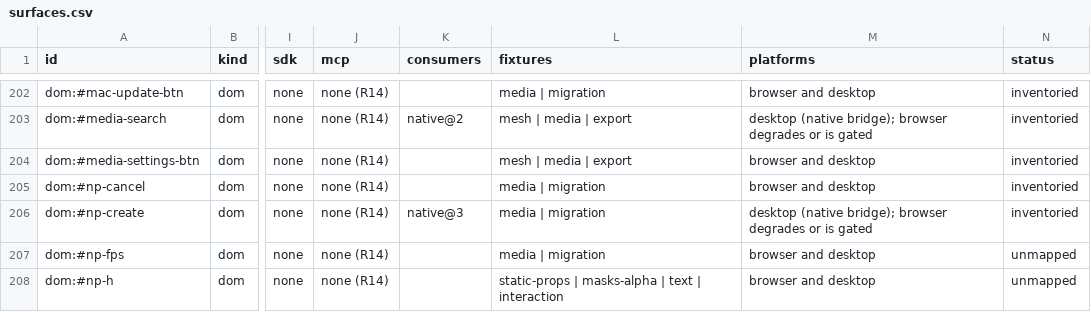
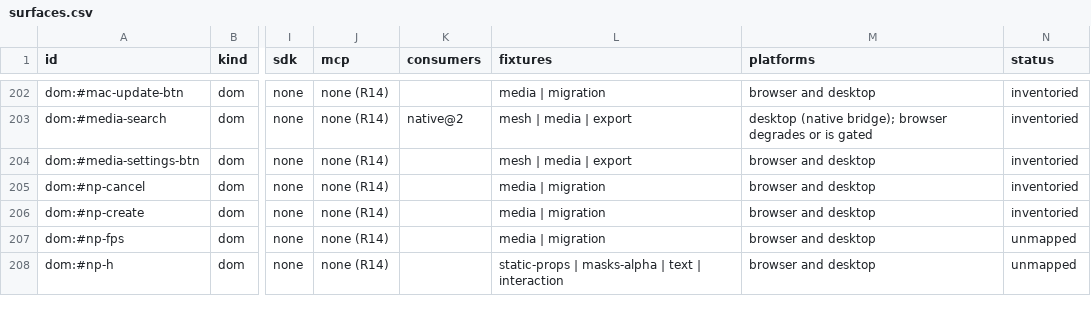
Before and after one commit to mysteropodes/nemo, a CSV file: engineering/inventory/surfaces.csv, drawn as a sheet; only a part is shown, gaps mark what is left out; the diff covers the shown part only; the diff names each change by its address in the sheet, - before the commit and + after, or states it on an @@ line.

```diff
--- a/engineering/inventory/surfaces.csv
+++ b/engineering/inventory/surfaces.csv
-K206 (consumers): native@3
+K206 (consumers): (empty)
-M206 (platforms): desktop (native bridge); browser degrades or is gated
+M206 (platforms): browser and desktop
```
Also changed, not shown: 34 edited cells elsewhere in this file, 4 other files.
